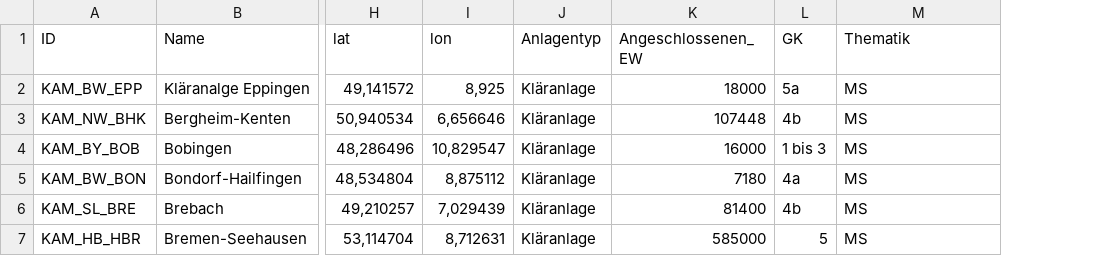
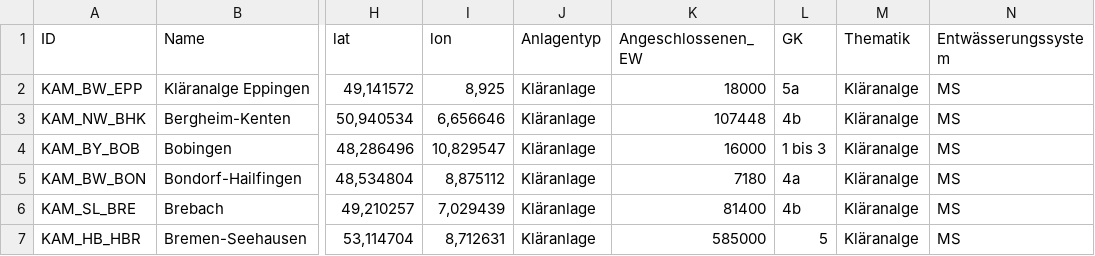
Before and after one commit to 52North/dakamon-r-tools, a CSV file: Daten/smpl_Ort.csv, drawn as a sheet; only a part is shown, gaps mark what is left out; addresses are those after the commit; the diff names each change by its address in the sheet, - before the commit and + after, or states it on an @@ line.

```diff
--- a/Daten/smpl_Ort.csv
+++ b/Daten/smpl_Ort.csv
+column M (Thematik), rows 2-7: all Kläranalge
-N1: Thematik
+N1: Entwässerungssystem
```
Also changed, not shown: Daten/smpl_Probe.csv, 7 other files.
